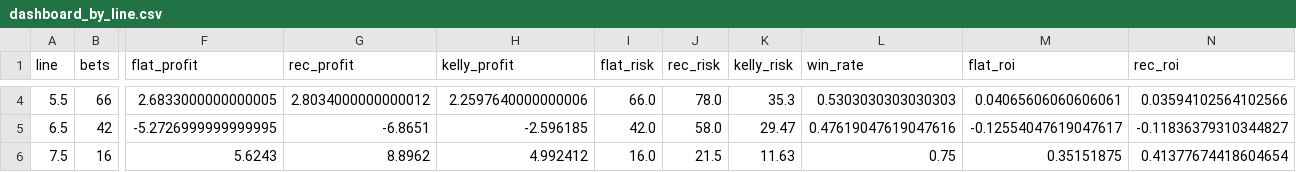
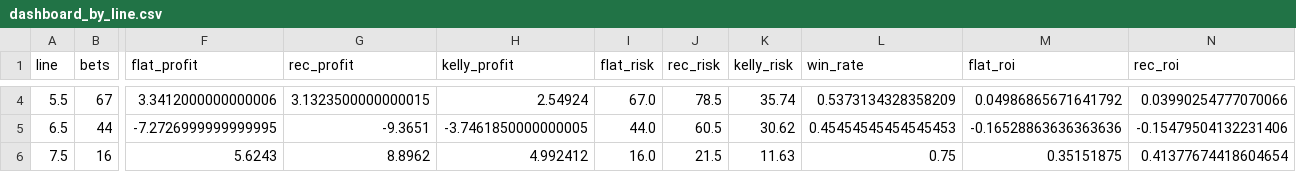
Before and after one commit to andrewrust04-blip/mlb-betting-model, a CSV file: dashboard_by_line.csv, drawn as a sheet; only a part is shown, gaps mark what is left out; the diff covers the shown part only; the diff names each change by its address in the sheet, - before the commit and + after, or states it on an @@ line.

```diff
--- a/dashboard_by_line.csv
+++ b/dashboard_by_line.csv
-B4 (bets): 66
+B4 (bets): 67
-F4 (flat_profit): 2.6833000000000005
+F4 (flat_profit): 3.3412000000000006
-G4 (rec_profit): 2.8034000000000012
+G4 (rec_profit): 3.1323500000000015
-H4 (kelly_profit): 2.2597640000000006
+H4 (kelly_profit): 2.54924
-I4 (flat_risk): 66.0
+I4 (flat_risk): 67.0
-J4 (rec_risk): 78.0
+J4 (rec_risk): 78.5
-K4 (kelly_risk): 35.3
+K4 (kelly_risk): 35.74
-L4 (win_rate): 0.5303030303030303
+L4 (win_rate): 0.5373134328358209
-M4 (flat_roi): 0.04065606060606061
+M4 (flat_roi): 0.04986865671641792
-N4 (rec_roi): 0.03594102564102566
+N4 (rec_roi): 0.03990254777070066
-B5 (bets): 42
+B5 (bets): 44
-F5 (flat_profit): -5.2726999999999995
+F5 (flat_profit): -7.2726999999999995
-G5 (rec_profit): -6.8651
+G5 (rec_profit): -9.3651
-H5 (kelly_profit): -2.596185
+H5 (kelly_profit): -3.7461850000000005
-I5 (flat_risk): 42.0
+I5 (flat_risk): 44.0
-J5 (rec_risk): 58.0
+J5 (rec_risk): 60.5
-K5 (kelly_risk): 29.47
+K5 (kelly_risk): 30.62
-L5 (win_rate): 0.47619047619047616
+L5 (win_rate): 0.45454545454545453
-M5 (flat_roi): -0.12554047619047617
+M5 (flat_roi): -0.16528863636363636
-N5 (rec_roi): -0.11836379310344827
+N5 (rec_roi): -0.15479504132231406
```
Also changed, not shown: 29 edited cells elsewhere in this file, bet_log.csv, dashboard_by_edge.csv, 5 other files.
